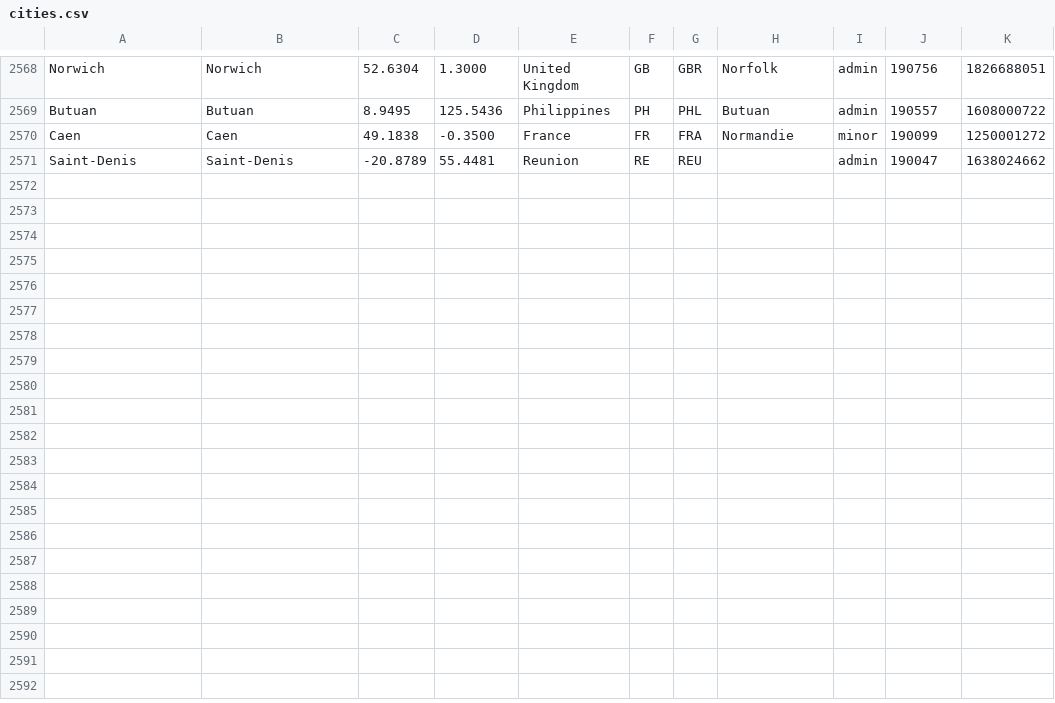
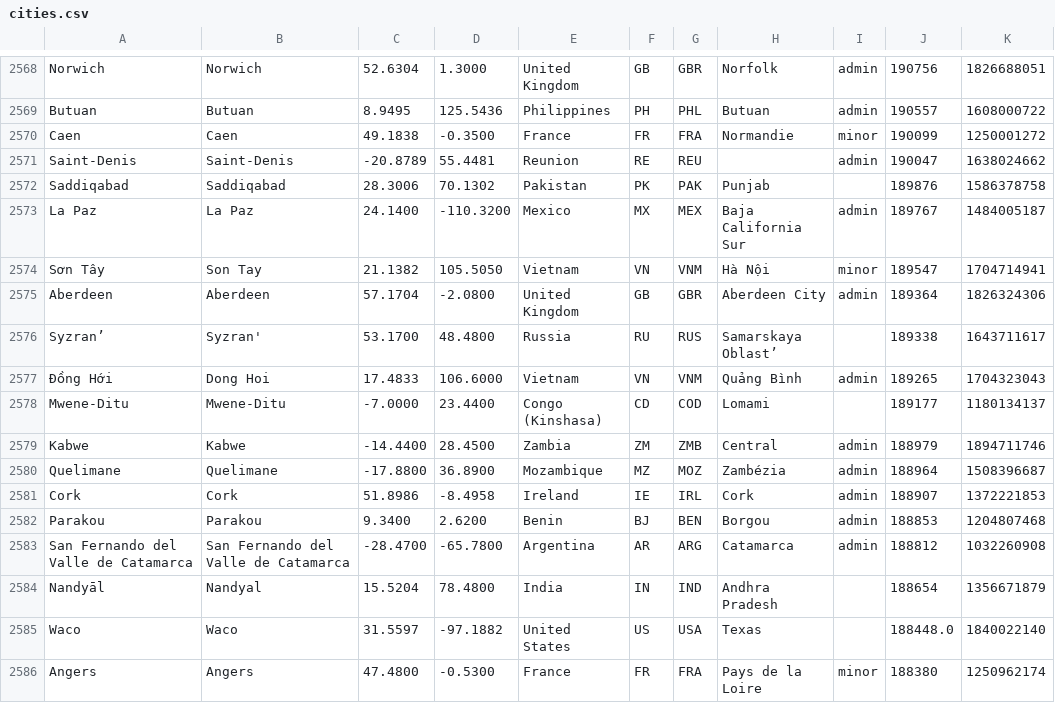
Before and after one commit to alainrc2005/get-recorrido, a CSV file: cities.csv, drawn as a sheet; only a part is shown, gaps mark what is left out; the diff names each change by its address in the sheet, - before the commit and + after, or states it on an @@ line.

Commit message:
update cities-405

```diff
--- a/cities.csv
+++ b/cities.csv
+row 2572: Saddiqabad | Saddiqabad | 28.3006 | 70.1302 | Pakistan | PK | PAK | Punjab |  | 189876 | 1586378758
+row 2573: La Paz | La Paz | 24.1400 | -110.3200 | Mexico | MX | MEX | Baja California Sur | admin | 189767 | 1484005187
+row 2574: Sơn Tây | Son Tay | 21.1382 | 105.5050 | Vietnam | VN | VNM | Hà Nội | minor | 189547 | 1704714941
+row 2575: Aberdeen | Aberdeen | 57.1704 | -2.0800 | United Kingdom | GB | GBR | Aberdeen City | admin | 189364 | 1826324306
+row 2576: Syzran’ | Syzran' | 53.1700 | 48.4800 | Russia | RU | RUS | Samarskaya Oblast’ |  | 189338 | 1643711617
+row 2577: Đồng Hới | Dong Hoi | 17.4833 | 106.6000 | Vietnam | VN | VNM | Quảng Bình | admin | 189265 | 1704323043
+row 2578: Mwene-Ditu | Mwene-Ditu | -7.0000 | 23.4400 | Congo (Kinshasa) | CD | COD | Lomami |  | 189177 | 1180134137
+row 2579: Kabwe | Kabwe | -14.4400 | 28.4500 | Zambia | ZM | ZMB | Central | admin | 188979 | 1894711746
+row 2580: Quelimane | Quelimane | -17.8800 | 36.8900 | Mozambique | MZ | MOZ | Zambézia | admin | 188964 | 1508396687
+row 2581: Cork | Cork | 51.8986 | -8.4958 | Ireland | IE | IRL | Cork | admin | 188907 | 1372221853
+row 2582: Parakou | Parakou | 9.3400 | 2.6200 | Benin | BJ | BEN | Borgou | admin | 188853 | 1204807468
+row 2583: San Fernando del Valle de Catamarca | San Fernando del Valle de Catamarca | -28.4700 | -65.7800 | Argentina | AR | ARG | Catamarca | admin | 188812 | 1032260908
+row 2584: Nandyāl | Nandyal | 15.5204 | 78.4800 | India | IN | IND | Andhra Pradesh |  | 188654 | 1356671879
+row 2585: Waco | Waco | 31.5597 | -97.1882 | United States | US | USA | Texas |  | 188448.0 | 1840022140
+row 2586: Angers | Angers | 47.4800 | -0.5300 | France | FR | FRA | Pays de la Loire | minor | 188380 | 1250962174
```
